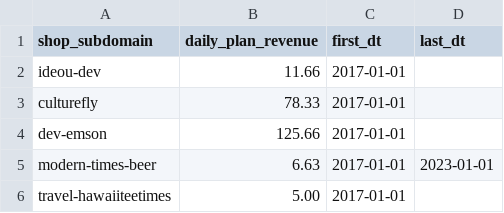
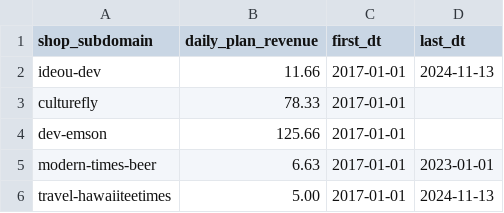
Before and after one commit to shoppad/sp-bi-dbt-simple, a CSV file: seeds/custom_app_daily_revenues.csv, drawn as a sheet.

Commit message:
Account for Hawaii Tee Times, IDEOU uninstalls

```diff
--- a/seeds/custom_app_daily_revenues.csv
+++ b/seeds/custom_app_daily_revenues.csv
@@ -1,3 +1,3 @@
 shop_subdomain, daily_plan_revenue, first_dt, last_dt
-ideou-dev, 11.66, 2017-01-01,
+ideou-dev, 11.66, 2017-01-01, 2024-11-13
 culturefly, 78.33, 2017-01-01,
@@ -5,2 +5,2 @@ dev-emson, 125.66, 2017-01-01,
 modern-times-beer, 6.63, 2017-01-01, 2023-01-01
-travel-hawaiiteetimes, 5.00, 2017-01-01,
+travel-hawaiiteetimes, 5.00, 2017-01-01, 2024-11-13
```
